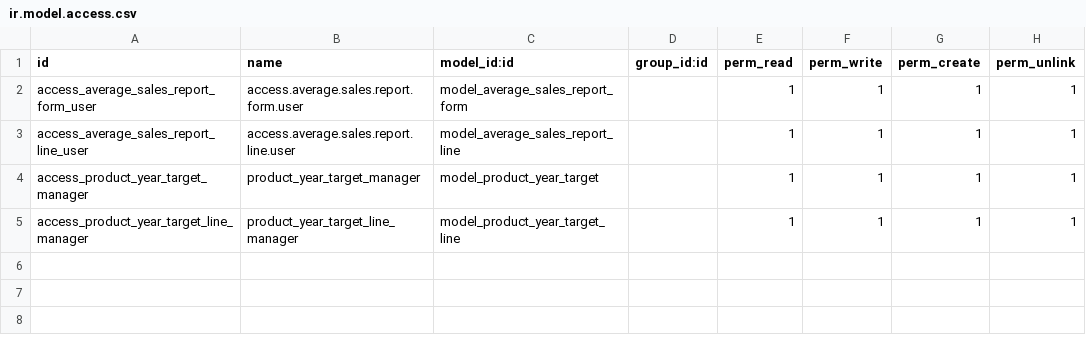
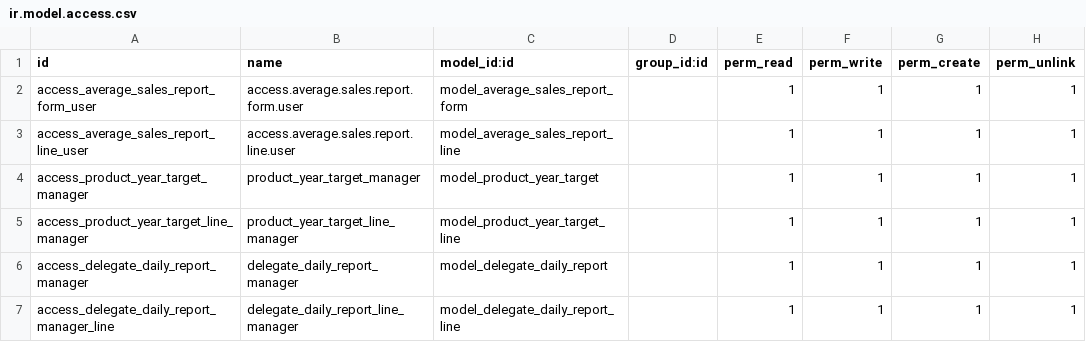
Before and after one commit to SAHAB-TEC/annada, a CSV file: average_sales_report/security/ir.model.access.csv, drawn as a sheet; the diff names each change by its address in the sheet, - before the commit and + after, or states it on an @@ line.

```diff
--- a/average_sales_report/security/ir.model.access.csv
+++ b/average_sales_report/security/ir.model.access.csv
+row 6: access_delegate_daily_report_manager | delegate_daily_report_manager | model_delegate_daily_report |  | 1 | 1 | 1 | 1
+row 7: access_delegate_daily_report_manager_line | delegate_daily_report_line_manager | model_delegate_daily_report_line |  | 1 | 1 | 1 | 1
```
Also changed, not shown: product_multi_uom/security/ir.model.access.csv, 43 other files.
